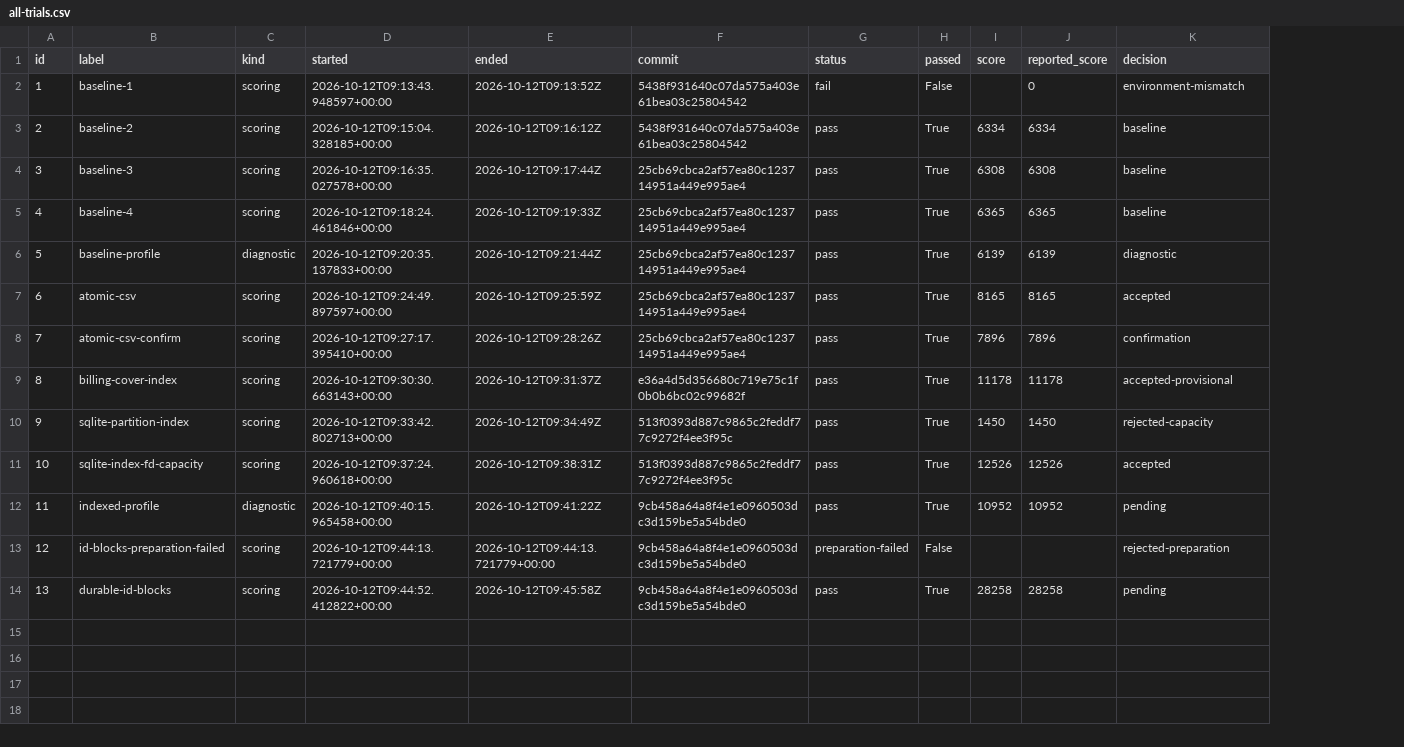
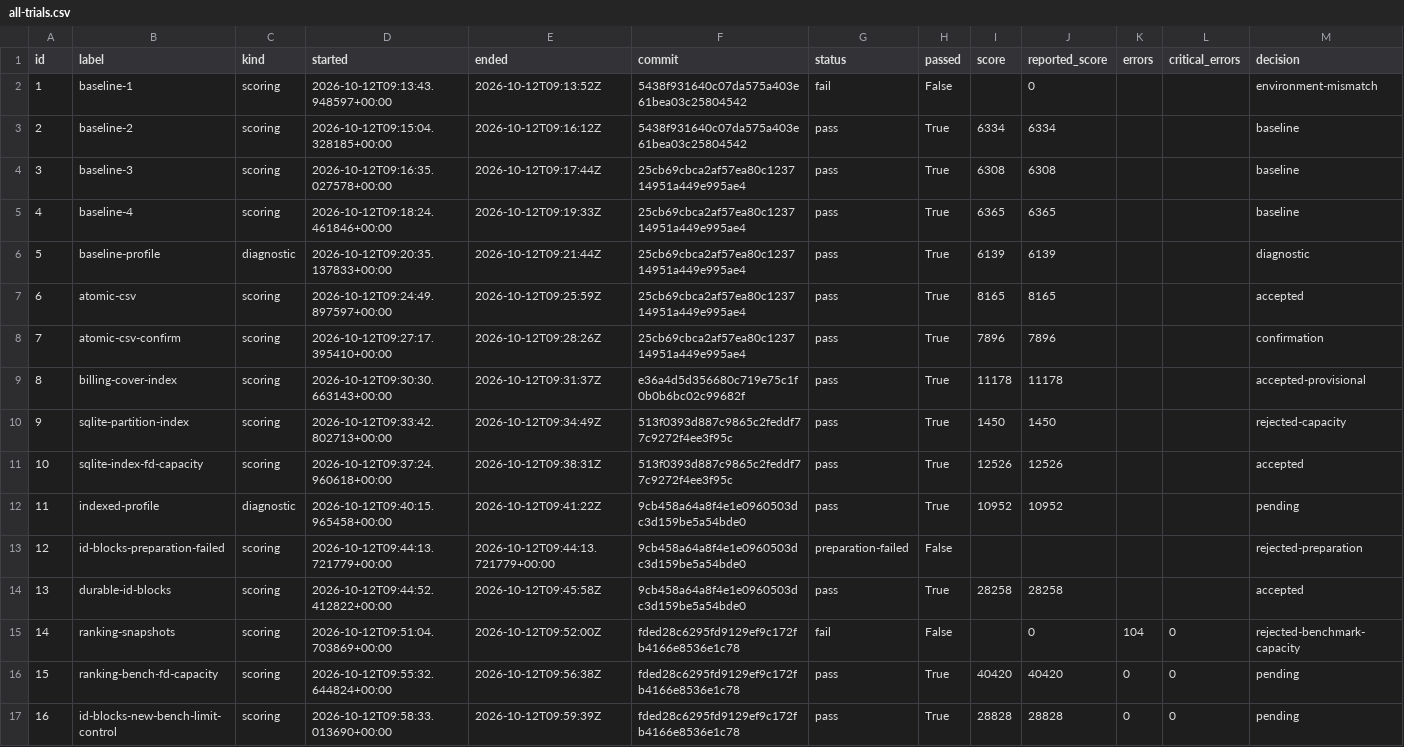
Before and after one commit to hiroto7/isucon12-qualify, a CSV file: local-benchmark/all-trials.csv, drawn as a sheet; addresses are those after the commit; the diff names each change by its address in the sheet, - before the commit and + after, or states it on an @@ line.

Commit message:
Reuse immutable rankings per committed score upload

```diff
--- a/local-benchmark/all-trials.csv
+++ b/local-benchmark/all-trials.csv
+column K (errors), empty
+column L (critical_errors), empty
-M14 (decision): pending
+M14 (decision): accepted
+row 15: 14 | ranking-snapshots | scoring | 2026-10-12T09:51:04.703869+00:00 | 2026-10-12T09:52:00Z | fded28c6295fd9129ef9c172fb4166e8536e1c78 | fail | False |  | 0 | 104 | 0 | rejected-benchmark-capacity
+row 16: 15 | ranking-bench-fd-capacity | scoring | 2026-10-12T09:55:32.644824+00:00 | 2026-10-12T09:56:38Z | fded28c6295fd9129ef9c172fb4166e8536e1c78 | pass | True | 40420 | 40420 | 0 | 0 | pending
+row 17: 16 | id-blocks-new-bench-limit-control | scoring | 2026-10-12T09:58:33.013690+00:00 | 2026-10-12T09:59:39Z | fded28c6295fd9129ef9c172fb4166e8536e1c78 | pass | True | 28828 | 28828 | 0 | 0 | pending
```
Also changed, not shown: 27 other files.
